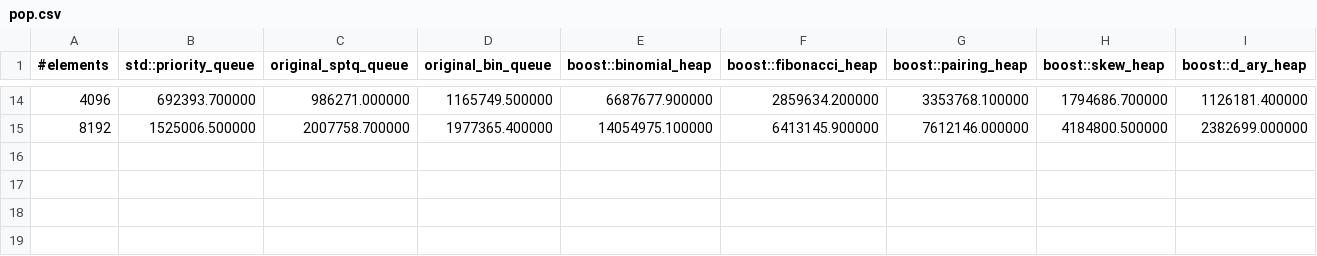
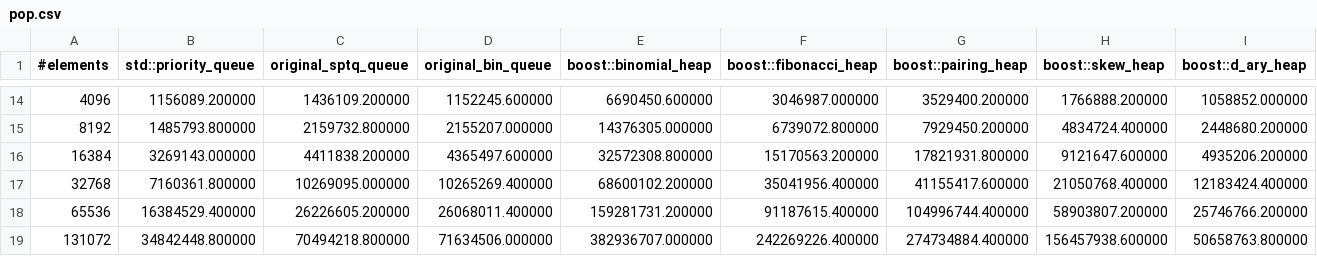
Before and after one commit to timocafe/queue, a CSV file: benchmarks/data_core_i5_macmini/pop.csv, drawn as a sheet; only a part is shown, gaps mark what is left out; the diff covers the shown part only.

```diff
--- a/benchmarks/data_core_i5_macmini/pop.csv
+++ b/benchmarks/data_core_i5_macmini/pop.csv
@@ -14,2 +14,6 @@
-4096,692393.700000,986271.000000,1165749.500000,6687677.900000,2859634.200000,3353768.100000,1794686.700000,1126181.400000
-8192,1525006.500000,2007758.700000,1977365.400000,14054975.100000,6413145.900000,7612146.000000,4184800.500000,2382699.000000
+4096,1156089.200000,1436109.200000,1152245.600000,6690450.600000,3046987.000000,3529400.200000,1766888.200000,1058852.000000
+8192,1485793.800000,2159732.800000,2155207.000000,14376305.000000,6739072.800000,7929450.200000,4834724.400000,2448680.200000
+16384,3269143.000000,4411838.200000,4365497.600000,32572308.800000,15170563.200000,17821931.800000,9121647.600000,4935206.200000
+32768,7160361.800000,10269095.000000,10265269.400000,68600102.200000,35041956.400000,41155417.600000,21050768.400000,12183424.400000
+65536,16384529.400000,26226605.200000,26068011.400000,159281731.200000,91187615.400000,104996744.400000,58903807.200000,25746766.200000
+131072,34842448.800000,70494218.800000,71634506.000000,382936707.000000,242269226.400000,274734884.400000,156457938.600000,50658763.800000
```
Also changed, not shown: 96 edited cells elsewhere in this file, benchmarks/data_core_i5_macmini/mh.csv, benchmarks/data_core_i5_macmini/push.csv, 8 other files.
